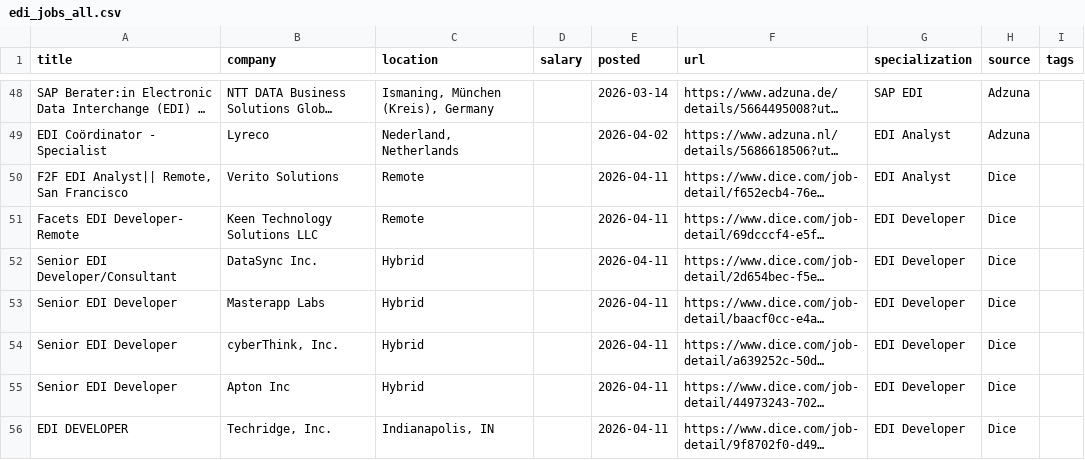
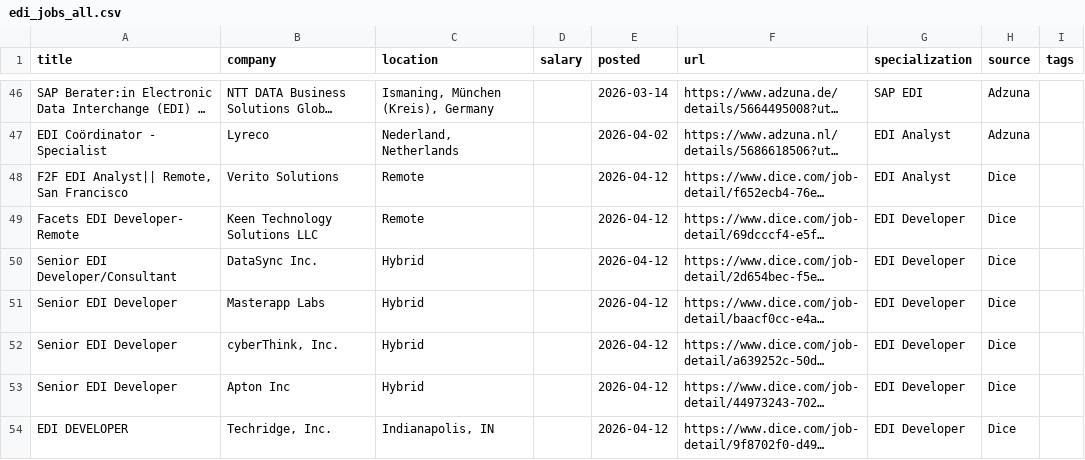
Before and after one commit to remoteediproject-ctrl/remoteedi-jobs, a CSV file: edi_jobs_all.csv, drawn as a sheet; only a part is shown, gaps mark what is left out; long unchanged cells end in …; addresses are those after the commit; the diff covers the shown part only; the diff names each change by its address in the sheet, - before the commit and + after, or states it on an @@ line.

```diff
--- a/edi_jobs_all.csv
+++ b/edi_jobs_all.csv
-E48:E54 (posted): 2026-04-11
+E48:E54 (posted): 2026-04-12
```
Also changed, not shown: 5 added rows, 5 removed rows and 79 edited cells elsewhere in this file, 2 other files.
